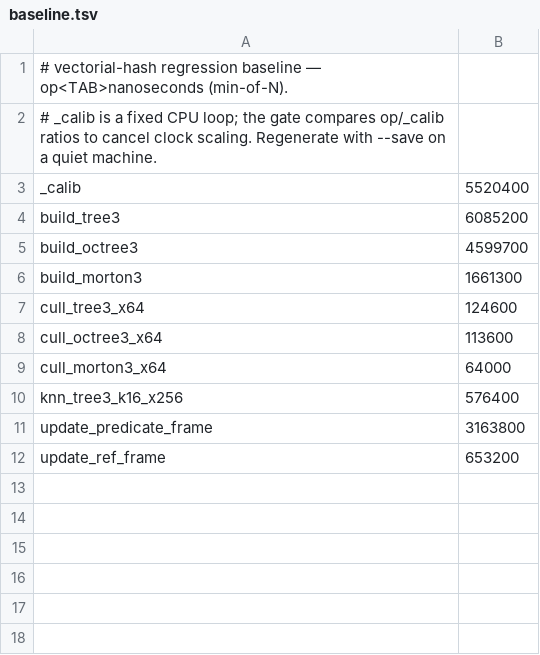
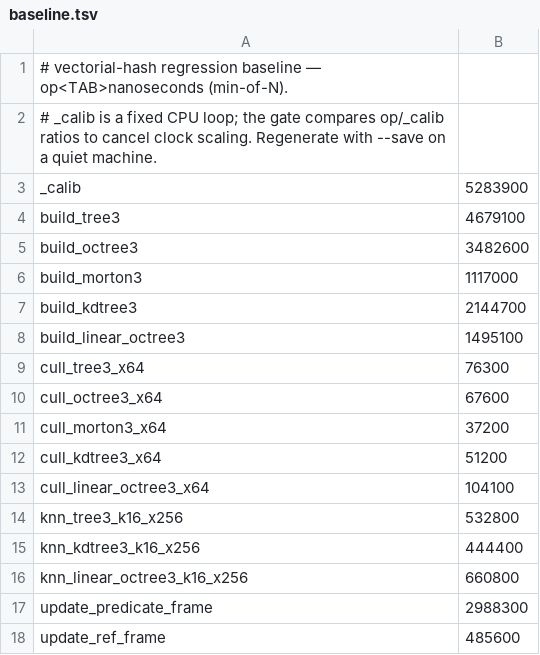
Before and after one commit to OrlandoLuque/vectorial-hash-kit, a TSV file: crates/vectorial-hash/benches/baseline.tsv, drawn as a sheet.

```diff
--- a/crates/vectorial-hash/benches/baseline.tsv
+++ b/crates/vectorial-hash/benches/baseline.tsv
@@ -2,11 +2,17 @@
 # _calib is a fixed CPU loop; the gate compares op/_calib ratios to cancel clock scaling. Regenerate with --save on a quiet machine.
-_calib	5520400
-build_tree3	6085200
-build_octree3	4599700
-build_morton3	1661300
-cull_tree3_x64	124600
-cull_octree3_x64	113600
-cull_morton3_x64	64000
-knn_tree3_k16_x256	576400
-update_predicate_frame	3163800
-update_ref_frame	653200
+_calib	5283900
+build_tree3	4679100
+build_octree3	3482600
+build_morton3	1117000
+build_kdtree3	2144700
+build_linear_octree3	1495100
+cull_tree3_x64	76300
+cull_octree3_x64	67600
+cull_morton3_x64	37200
+cull_kdtree3_x64	51200
+cull_linear_octree3_x64	104100
+knn_tree3_k16_x256	532800
+knn_kdtree3_k16_x256	444400
+knn_linear_octree3_k16_x256	660800
+update_predicate_frame	2988300
+update_ref_frame	485600
```
Also changed, not shown: 1 other file.
